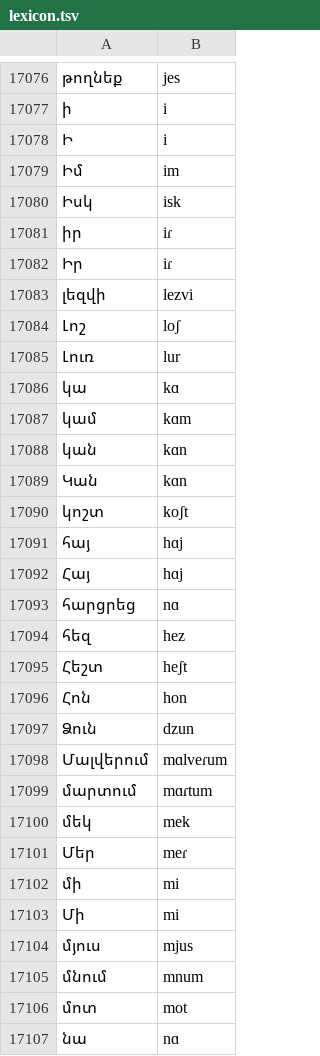
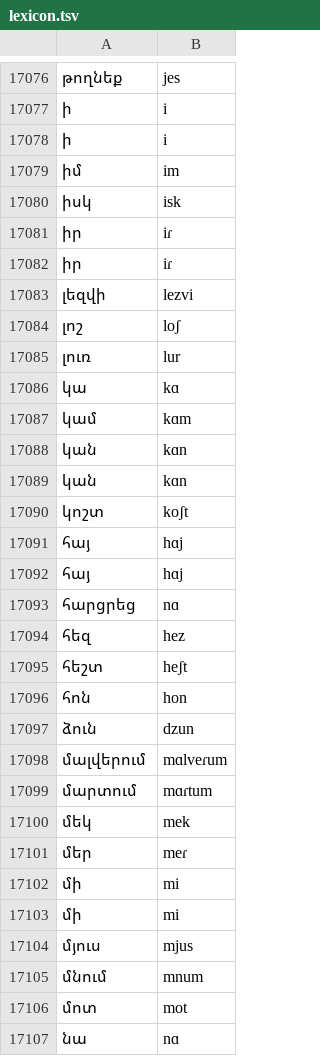
Before and after one commit to neurlang/dataset, a TSV file: armenian/lexicon.tsv, drawn as a sheet; only a part is shown, gaps mark what is left out; the diff covers the shown part only.

```diff
--- a/armenian/lexicon.tsv
+++ b/armenian/lexicon.tsv
@@ -17077,10 +17077,10 @@
 ի	i
-Ի	i
-Իմ	im
-Իսկ	isk
+ի	i
+իմ	im
+իսկ	isk
 իր	iɾ
-Իր	iɾ
+իր	iɾ
 լեզվի	lezvi
-Լոշ	loʃ
-Լուռ	lur
+լոշ	loʃ
+լուռ	lur
 կա	kɑ
@@ -17088,17 +17088,17 @@
 կան	kɑn
-Կան	kɑn
+կան	kɑn
 կոշտ	koʃt
 հայ	hɑj
-Հայ	hɑj
+հայ	hɑj
 հարցրեց	nɑ
 հեզ	hez
-Հեշտ	heʃt
-Հոն	hon
-Ձուն	dzun
-Մալվերում	mɑlveɾum
+հեշտ	heʃt
+հոն	hon
+ձուն	dzun
+մալվերում	mɑlveɾum
 մարտում	mɑɾtum
 մեկ	mek
-Մեր	meɾ
+մեր	meɾ
 մի	mi
-Մի	mi
+մի	mi
 մյուս	mjus
```
Also changed, not shown: 22 edited cells elsewhere in this file, azerbaijani/lexicon.tsv, pashto/lexicon.tsv, 4 other files.
